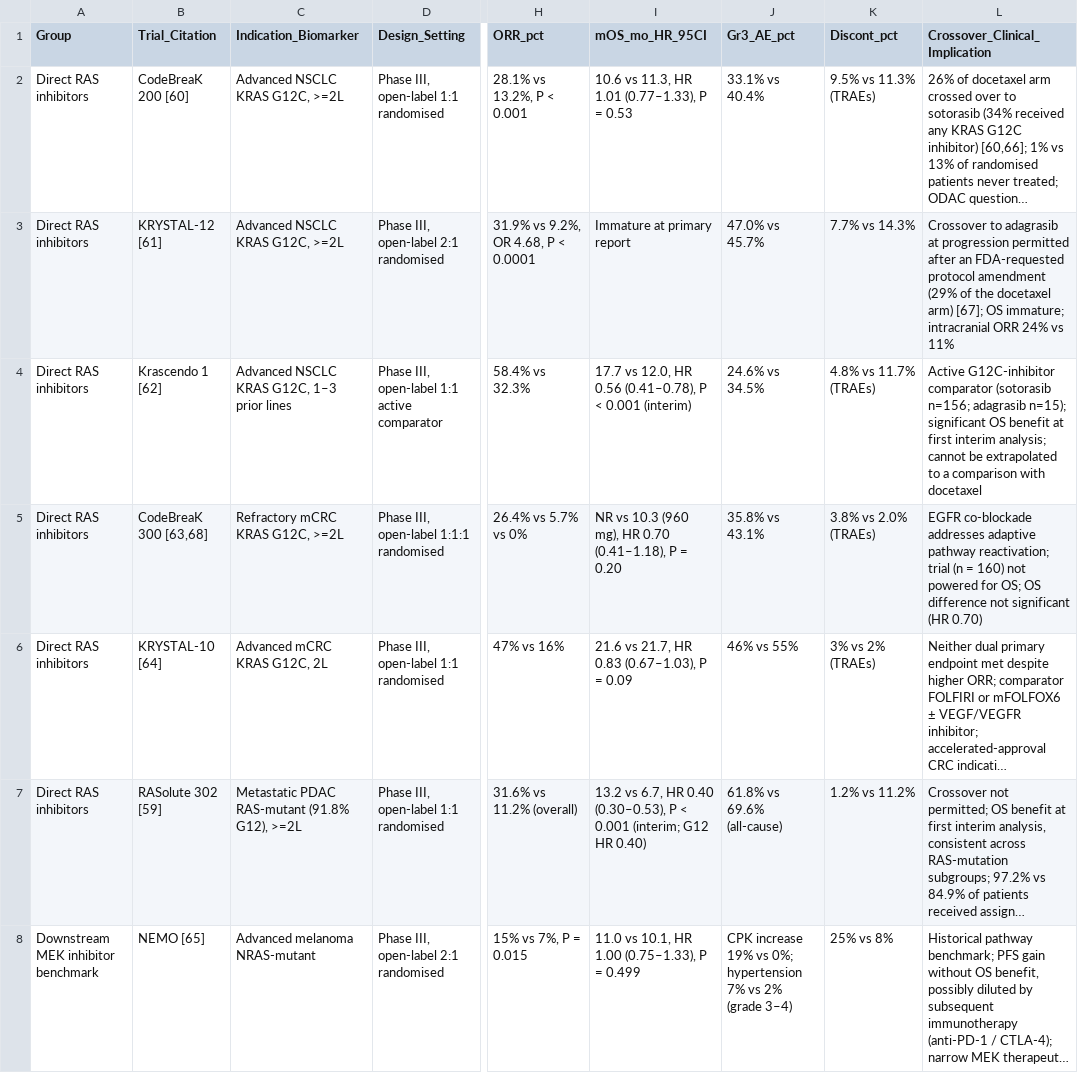
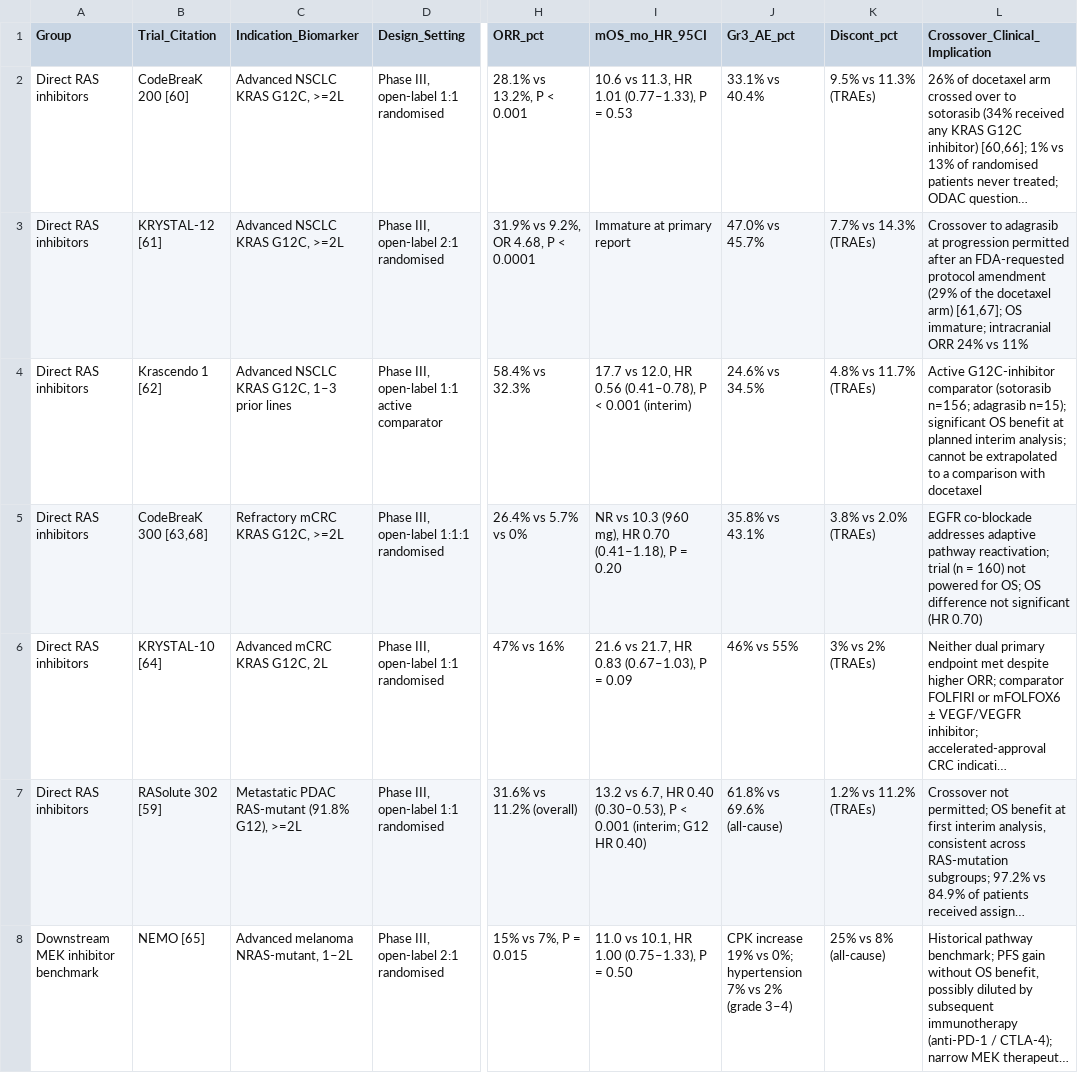
Before and after one commit to wangnianfei/RAS-Targeted-Therapy-Reproducibility, a CSV file: 03_Table1_Pivotal_Phase3_RCTs/data/table1_pivotal_phase3_trials.csv, drawn as a sheet; only a part is shown, gaps mark what is left out; long unchanged cells end in …; the diff names each change by its address in the sheet, - before the commit and + after, or states it on an @@ line.

```diff
--- a/03_Table1_Pivotal_Phase3_RCTs/data/table1_pivotal_phase3_trials.csv
+++ b/03_Table1_Pivotal_Phase3_RCTs/data/table1_pivotal_phase3_trials.csv
-K3 (Discont_pct): 7.7% vs 14.3%
+K3 (Discont_pct): 7.7% vs 14.3% (TRAEs)
-L3 (Crossover_Clinical_Implication): …docetaxel arm) [67]; OS immature;…
+L3 (Crossover_Clinical_Implication): …docetaxel arm) [61,67]; OS immature;…
-L4 (Crossover_Clinical_Implication): …benefit at first interim analysis;…
+L4 (Crossover_Clinical_Implication): …benefit at planned interim analysis;…
-K7 (Discont_pct): 1.2% vs 11.2%
+K7 (Discont_pct): 1.2% vs 11.2% (TRAEs)
-C8 (Indication_Biomarker): Advanced melanoma NRAS-mutant
+C8 (Indication_Biomarker): Advanced melanoma NRAS-mutant, 1–2L
-I8 (mOS_mo_HR_95CI): 11.0 vs 10.1, HR 1.00 (0.75–1.33), P = 0.499
+I8 (mOS_mo_HR_95CI): 11.0 vs 10.1, HR 1.00 (0.75–1.33), P = 0.50
-K8 (Discont_pct): 25% vs 8%
+K8 (Discont_pct): 25% vs 8% (all-cause)
```
Also changed, not shown: 04_Figure3_Phase3_Efficacy_Discordance/data/phase3_rct_outcomes.csv, manuscript/reference_audit/citation_instances.csv, 22 other files.
